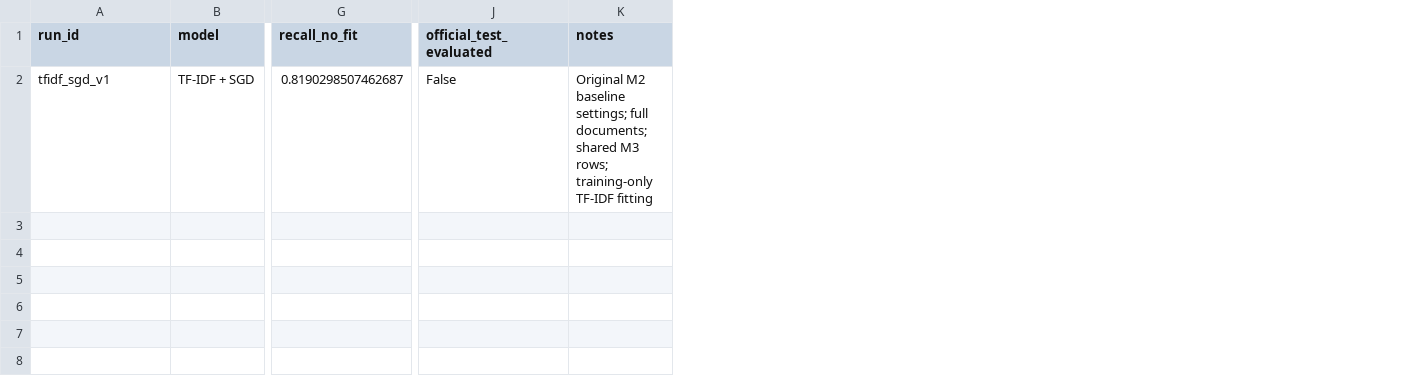
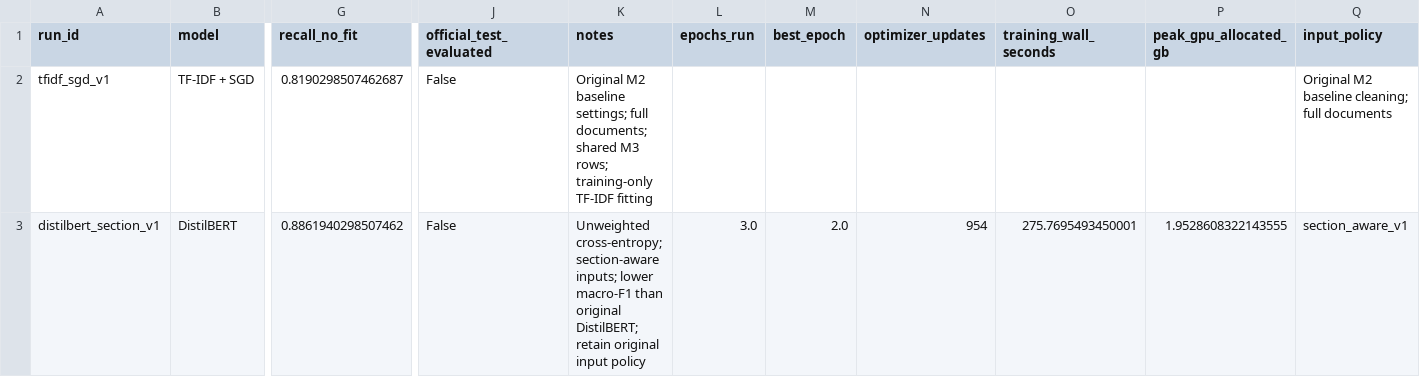
Before and after one commit to nandu-99/resume-job-matcher, a CSV file: m4/experiment-log.csv, drawn as a sheet; only a part is shown, gaps mark what is left out; rows hold the shown columns only; the diff names each change by its address in the sheet, - before the commit and + after, or states it on an @@ line.

Commit message:
feat(m4): evaluate section-aware transformer inputs

```diff
--- a/m4/experiment-log.csv
+++ b/m4/experiment-log.csv
+column L (epochs_run), empty
+column M (best_epoch), empty
+column N (optimizer_updates), empty
+column O (training_wall_seconds), empty
+column P (peak_gpu_allocated_gb), empty
+column Q (input_policy), row 2: Original M2 baseline cleaning; full documents
+row 3: distilbert_section_v1 | DistilBERT | 0.8861940298507462 | False | Unweighted cross-entropy; section-aware inputs; lower macro-F1 than original DistilBERT; retain original input policy | 3.0 | 2.0 | 954 | 275.7695493450001 | 1.9528608322143555 | section_aware_v1
```
Also changed, not shown: 20 other files.
